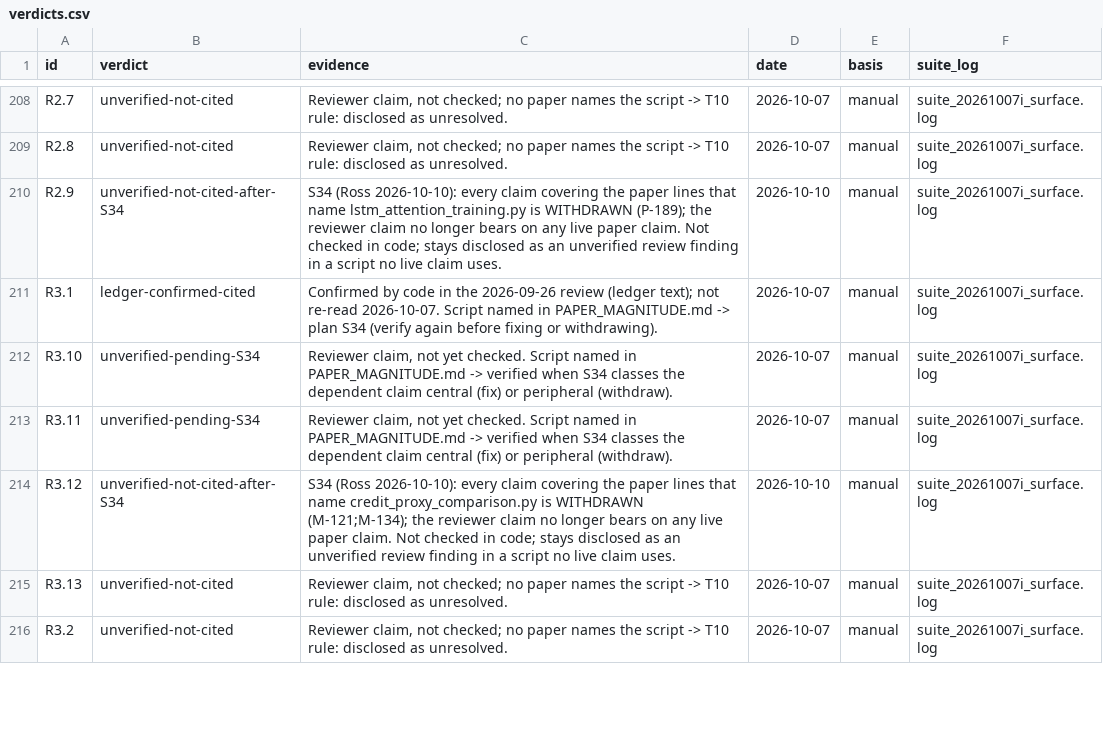
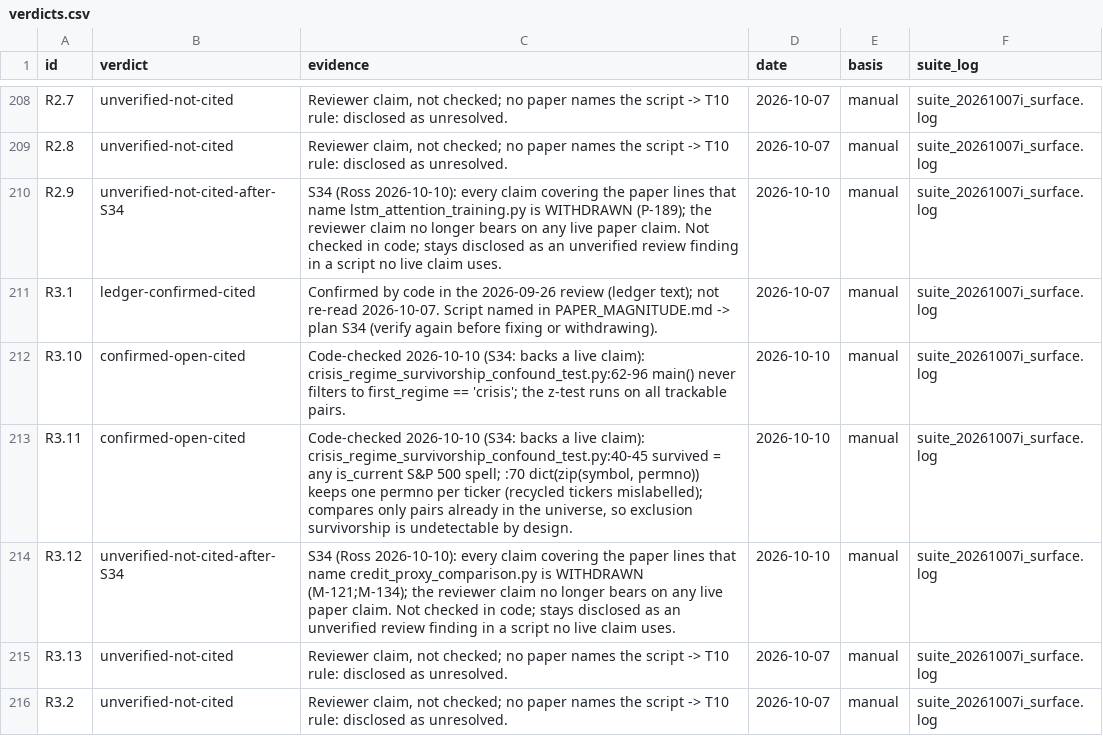
Before and after one commit to rossw811/CAMARF, a CSV file: docs/bug_recheck/verdicts.csv, drawn as a sheet; only a part is shown, gaps mark what is left out; the diff covers the shown part only.

```diff
--- a/docs/bug_recheck/verdicts.csv
+++ b/docs/bug_recheck/verdicts.csv
@@ -211,4 +211,4 @@ R2.9,unverified-not-cited-after-S34,S34 (Ross 2026-10-10): every claim covering
 R3.1,ledger-confirmed-cited,Confirmed by code in the 2026-09-26 review (ledger text); not re-read 2026-10-07. Script named in PAPER_MAGNITUDE.md -> plan S34 (verify again before fixing or withdrawing).,2026-10-07,manual,suite_20261007i_surface.log
-R3.10,unverified-pending-S34,"Reviewer claim, not yet checked. Script named in PAPER_MAGNITUDE.md -> verified when S34 classes the dependent claim central (fix) or peripheral (withdraw).",2026-10-07,manual,suite_20261007i_surface.log
-R3.11,unverified-pending-S34,"Reviewer claim, not yet checked. Script named in PAPER_MAGNITUDE.md -> verified when S34 classes the dependent claim central (fix) or peripheral (withdraw).",2026-10-07,manual,suite_20261007i_surface.log
+R3.10,confirmed-open-cited,Code-checked 2026-10-10 (S34: backs a live claim): crisis_regime_survivorship_confound_test.py:62-96 main() never filters to first_regime == 'crisis'; the z-test runs on all trackable pairs.,2026-10-10,manual,suite_20261007i_surface.log
+R3.11,confirmed-open-cited,"Code-checked 2026-10-10 (S34: backs a live claim): crisis_regime_survivorship_confound_test.py:40-45 survived = any is_current S&P 500 spell; :70 dict(zip(symbol, permno)) keeps one permno per ticker (recycled tickers mislabelled); compares only pairs already in the universe, so exclusion survivorship is undetectable by design.",2026-10-10,manual,suite_20261007i_surface.log
 R3.12,unverified-not-cited-after-S34,S34 (Ross 2026-10-10): every claim covering the paper lines that name credit_proxy_comparison.py is WITHDRAWN (M-121;M-134); the reviewer claim no longer bears on any live paper claim. Not checked in code; stays disclosed as an unverified review finding in a script no live claim uses.,2026-10-10,manual,suite_20261007i_surface.log
```
Also changed, not shown: 51 edited cells elsewhere in this file, docs/bug_recheck/manual_verdicts.csv.
